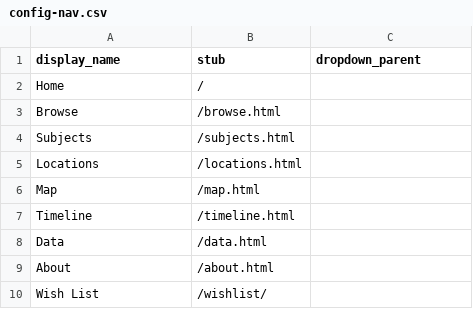
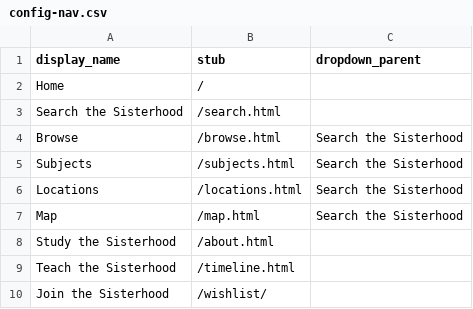
Before and after one commit to thisbeautifulsisterhood/BSBtest, a CSV file: _data/config-nav.csv, drawn as a sheet.

Commit message:
Update config-nav.csv

```diff
--- a/_data/config-nav.csv
+++ b/_data/config-nav.csv
@@ -2,9 +2,9 @@ display_name,stub,dropdown_parent
 Home,/
-Browse,/browse.html
-Subjects,/subjects.html
-Locations,/locations.html
-Map,/map.html
-Timeline,/timeline.html
-Data,/data.html
-About,/about.html
-Wish List,/wishlist/
+Search the Sisterhood,/search.html,
+Browse,/browse.html,Search the Sisterhood
+Subjects,/subjects.html,Search the Sisterhood
+Locations,/locations.html,Search the Sisterhood
+Map,/map.html,Search the Sisterhood
+Study the Sisterhood,/about.html,
+Teach the Sisterhood,/timeline.html,
+Join the Sisterhood,/wishlist/,
```
